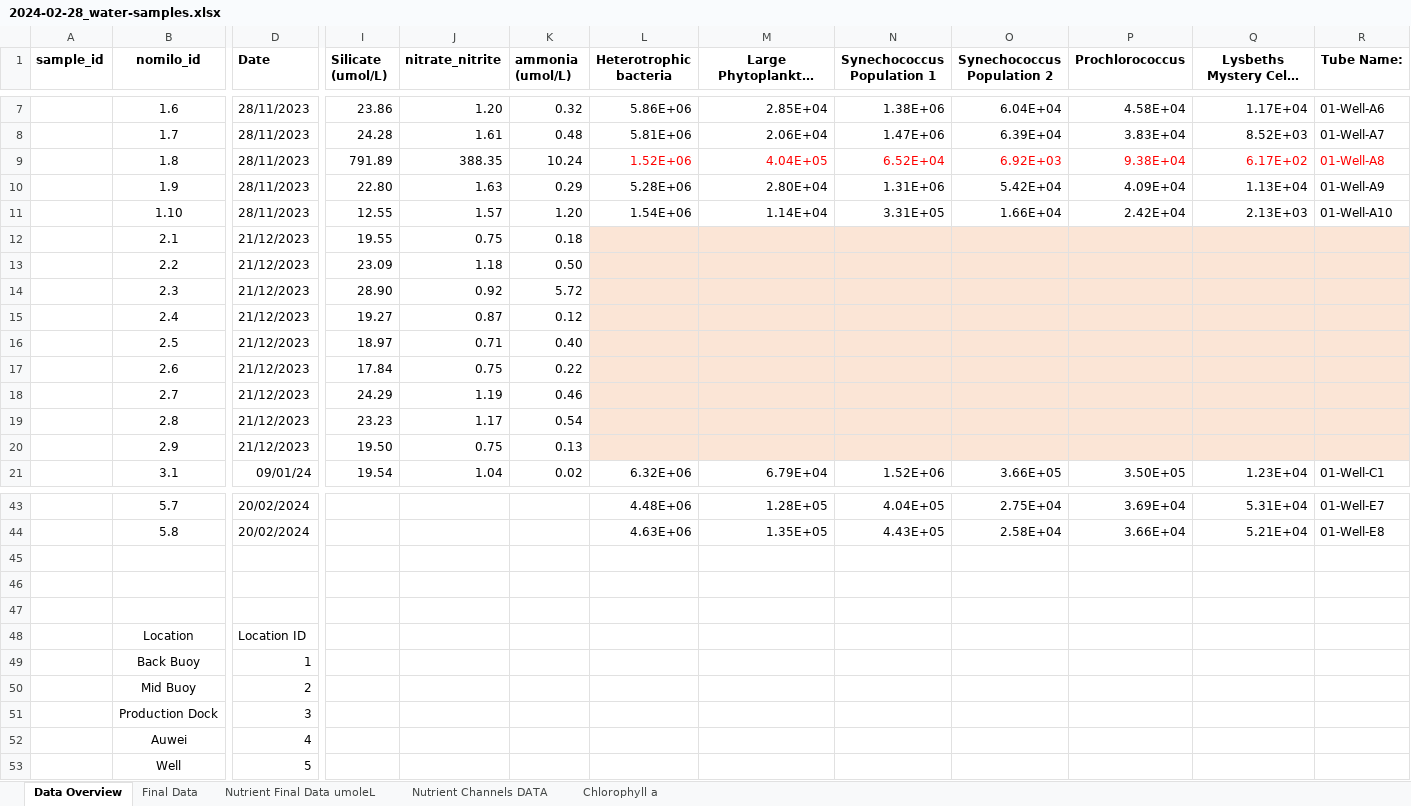
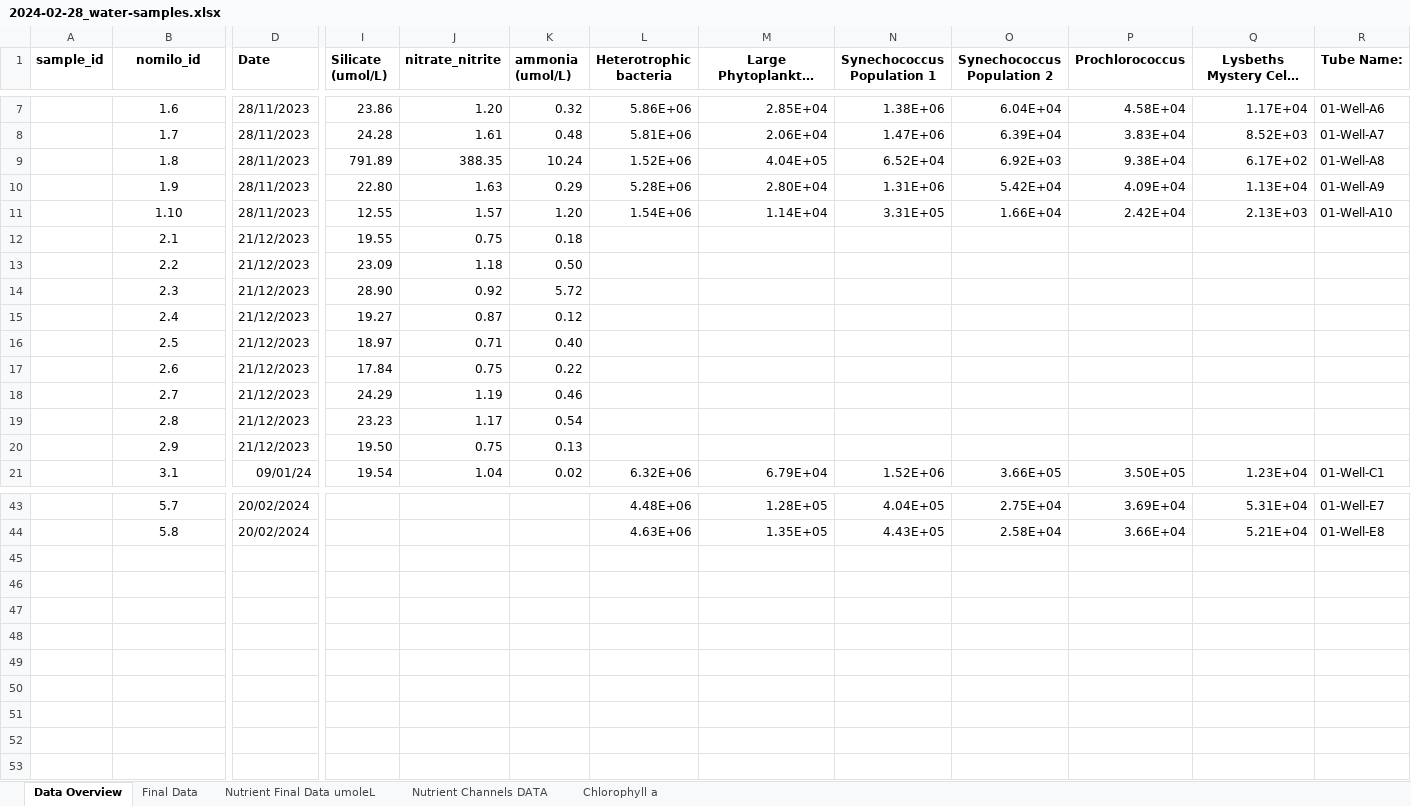
Before and after one commit to Lysbethk/nomilo-fishpond-analysis, an Excel workbook: data/raw/2024-02-28_water-samples.xlsx, sheet Data Overview, drawn as a sheet; only a part is shown, gaps mark what is left out; long unchanged cells end in …; values as stored, in another font and other column widths than the file's, no borders; rows hold the shown columns only; the diff names each change by its address in the sheet, - before the commit and + after, or states it on an @@ line.

Commit message:
tidy water sample data

```diff
--- a/data/raw/2024-02-28_water-samples.xlsx (sheet Data Overview)
+++ b/data/raw/2024-02-28_water-samples.xlsx (sheet Data Overview)
-L9:R9 text colour: #FF0000
+L9:R9 text colour: black
-L12:R20 fill: #FBE5D6
+L12:R20 fill: none
-row 45: (empty)
-row 46: (empty)
-row 47: (empty)
-row 48:  | Location | Location ID
-row 49:  | Back Buoy | 1
-row 50:  | Mid Buoy | 2
-row 51:  | Production Dock | 3
-row 52:  | Auwei | 4
-row 53:  | Well | 5
```
Also changed, not shown: 11 other files.
